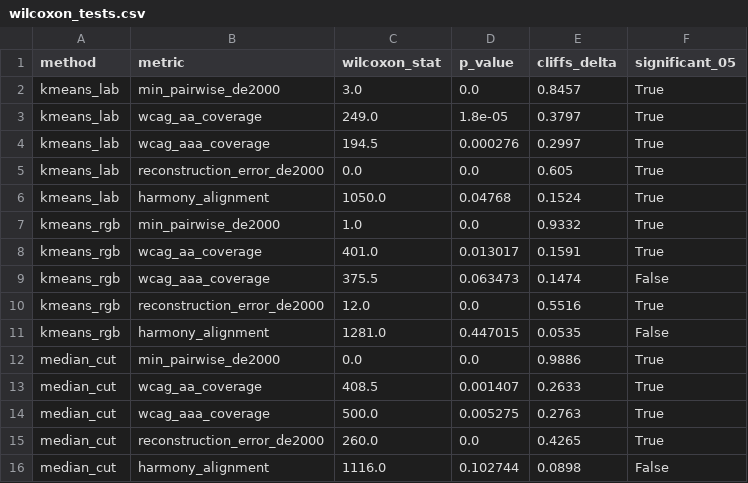
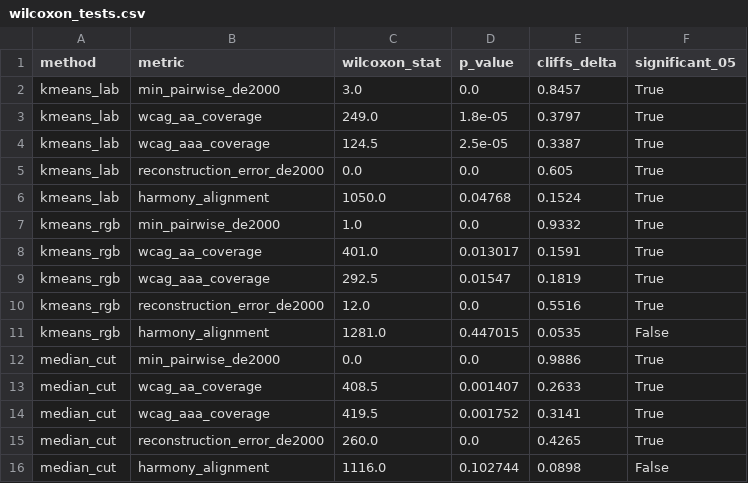
Before and after one commit to MichailSemoglou/dsp-palette, a CSV file: results/aggregated/wilcoxon_tests.csv, drawn as a sheet.

Commit message:
fix: correct wcag_aaa_coverage in 6 raw results (post-bug-fix patch)
Patch 6 raw JSON files whose wcag_aaa_coverage values were computed
before the luminance boundary-value bug fix in dsp/metrics.py.
Regenerate aggregated CSVs from corrected raw data.

```diff
--- a/results/aggregated/wilcoxon_tests.csv
+++ b/results/aggregated/wilcoxon_tests.csv
@@ -3,3 +3,3 @@ kmeans_lab,min_pairwise_de2000,3.0,0.0,0.8457,True
 kmeans_lab,wcag_aa_coverage,249.0,1.8e-05,0.3797,True
-kmeans_lab,wcag_aaa_coverage,194.5,0.000276,0.2997,True
+kmeans_lab,wcag_aaa_coverage,124.5,2.5e-05,0.3387,True
 kmeans_lab,reconstruction_error_de2000,0.0,0.0,0.605,True
@@ -8,3 +8,3 @@ kmeans_rgb,min_pairwise_de2000,1.0,0.0,0.9332,True
 kmeans_rgb,wcag_aa_coverage,401.0,0.013017,0.1591,True
-kmeans_rgb,wcag_aaa_coverage,375.5,0.063473,0.1474,False
+kmeans_rgb,wcag_aaa_coverage,292.5,0.01547,0.1819,True
 kmeans_rgb,reconstruction_error_de2000,12.0,0.0,0.5516,True
@@ -13,3 +13,3 @@ median_cut,min_pairwise_de2000,0.0,0.0,0.9886,True
 median_cut,wcag_aa_coverage,408.5,0.001407,0.2633,True
-median_cut,wcag_aaa_coverage,500.0,0.005275,0.2763,True
+median_cut,wcag_aaa_coverage,419.5,0.001752,0.3141,True
 median_cut,reconstruction_error_de2000,260.0,0.0,0.4265,True
```
Also changed, not shown: results/aggregated/aggregate_metrics.csv, results/aggregated/tidy_results.csv, 6 other files.
